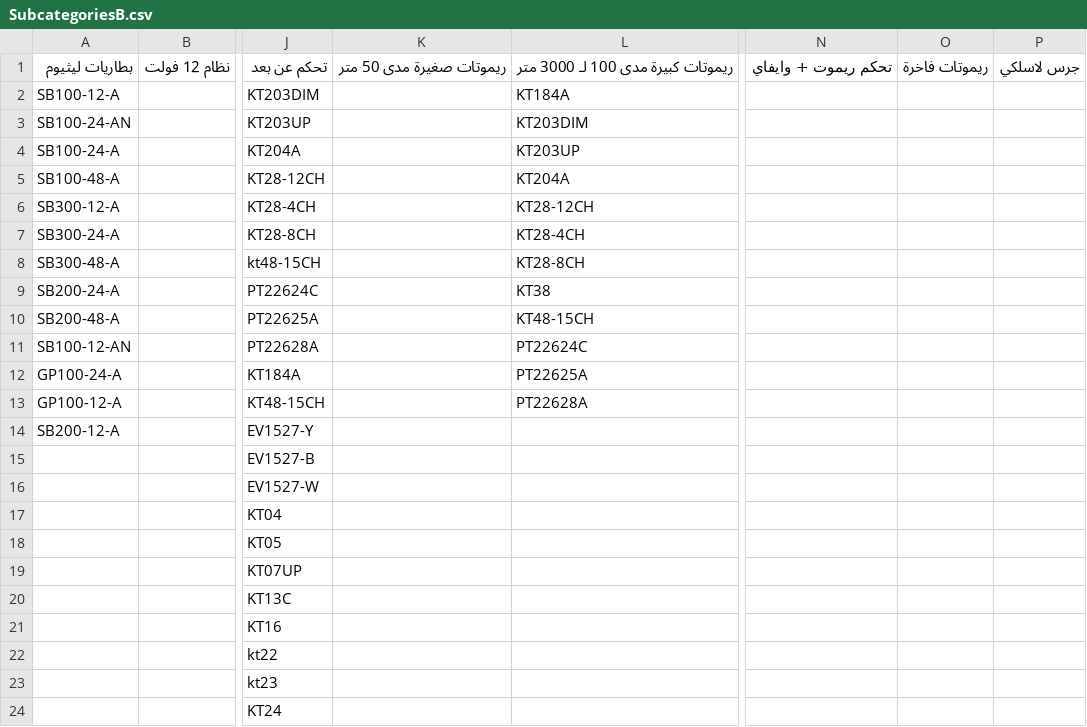
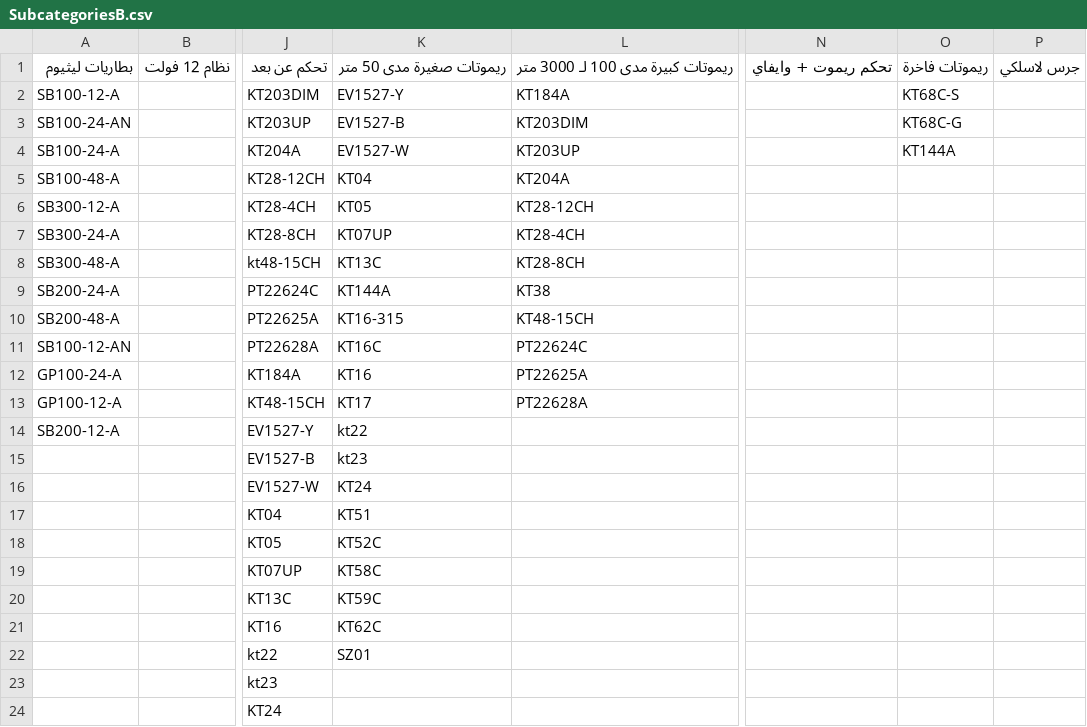
Before and after one commit to website888sy/HJY, a CSV file: data/SubcategoriesB.csv, drawn as a sheet; only a part is shown, gaps mark what is left out; the diff names each change by its address in the sheet, - before the commit and + after, or states it on an @@ line.

Commit message:
تحديث الفئات الفرعية SubcategoriesB.csv

```diff
--- a/data/SubcategoriesB.csv
+++ b/data/SubcategoriesB.csv
-K2: (empty)
+K2: EV1527-Y
-O2: (empty)
+O2: KT68C-S
-K3: (empty)
+K3: EV1527-B
-O3: (empty)
+O3: KT68C-G
-K4: (empty)
+K4: EV1527-W
-O4: (empty)
+O4: KT144A
-K5: (empty)
+K5: KT04
-K6: (empty)
+K6: KT05
-K7: (empty)
+K7: KT07UP
-K8: (empty)
+K8: KT13C
-K9: (empty)
+K9: KT144A
-K10: (empty)
+K10: KT16-315
-K11: (empty)
+K11: KT16C
-K12: (empty)
+K12: KT16
-K13: (empty)
+K13: KT17
-K14: (empty)
+K14: kt22
-K15: (empty)
+K15: kt23
-K16: (empty)
+K16: KT24
-K17: (empty)
+K17: KT51
-K18: (empty)
+K18: KT52C
-K19: (empty)
+K19: KT58C
-K20: (empty)
+K20: KT59C
-K21: (empty)
+K21: KT62C
-K22: (empty)
+K22: SZ01
```
